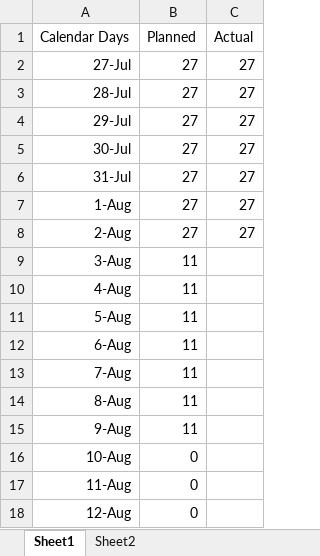
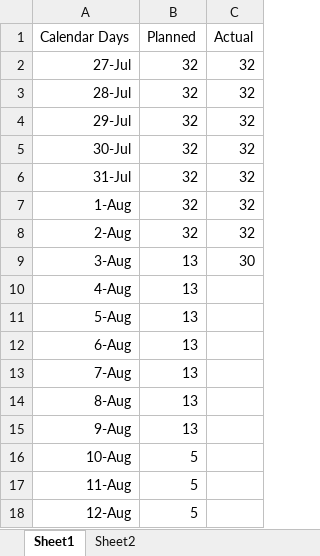
Before and after one commit to 1018-MattOberlies-CaliberMobile/caliber-mobile-docs, an Excel workbook: Burndown Chart/Burndown Chart Caliber Mobile.xlsx, sheet Sheet1, drawn as a sheet; values as stored, in another font and other column widths than the file's, no borders; charts and pictures not drawn; the diff names each change by its address in the sheet, - before the commit and + after, or states it on an @@ line.

Commit message:
edited story points in planning doc, edited story points in burndown chart to reflect stretch goals and currently completed user stories

```diff
--- a/Burndown Chart/Burndown Chart Caliber Mobile.xlsx (sheet Sheet1)
+++ b/Burndown Chart/Burndown Chart Caliber Mobile.xlsx (sheet Sheet1)
-B2:B8 (Planned): 27
+B2:B8 (Planned): 32
-C2:C8 (Actual): 27
+C2:C8 (Actual): 32
-B9:B15 (Planned): 11
+B9:B15 (Planned): 13
-C9 (Actual): (empty)
+C9 (Actual): 30
-B16:B18 (Planned): 0
+B16:B18 (Planned): 5
```
Also changed, not shown: charts or pictures, 1 other file.
